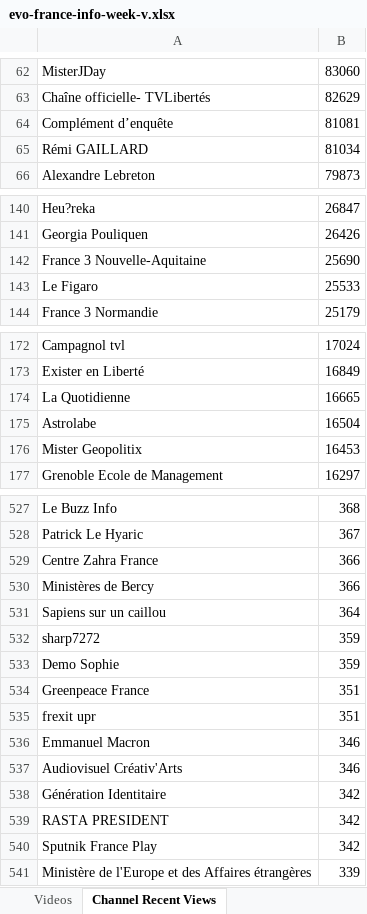
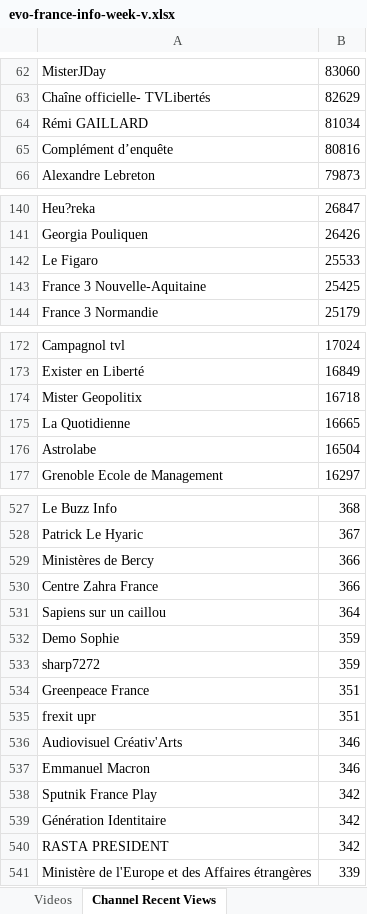
Before and after one commit to pnbt/youtube-transparency, an Excel workbook: app/assets/data/info/evo-france-info-week-v.xlsx, sheet Channel Recent Views, drawn as a sheet; only a part is shown, gaps mark what is left out; values as stored, in another font and other column widths than the file's, no borders; removed rows and columns are numbered as before the commit, all else as after; the diff covers the shown part only; the diff names each change by its address in the sheet, - before the commit and + after, or states it on an @@ line.

```diff
--- a/app/assets/data/info/evo-france-info-week-v.xlsx (sheet Channel Recent Views)
+++ b/app/assets/data/info/evo-france-info-week-v.xlsx (sheet Channel Recent Views)
-row 64: Complément d’enquête | 81081
+row 65: Complément d’enquête | 80816
-row 142: France 3 Nouvelle-Aquitaine | 25690
+row 143: France 3 Nouvelle-Aquitaine | 25425
+row 174: Mister Geopolitix | 16718
-row 176: Mister Geopolitix | 16453
@@ row 530 moved to row 529: Ministères de Bercy @@
@@ row 533 moved to row 532: Demo Sophie @@
@@ row 537 moved to row 536: Audiovisuel Créativ'Arts @@
@@ row 540 moved to row 538: Sputnik France Play @@
```
Also changed, not shown: 1 added row, 1 removed row and 9 moved rows elsewhere in this sheet, sheet Videos, app/assets/data/info/evo-france-info-3days-r.xlsx, app/assets/data/info/evo-france-info-3days-v.xlsx, 9 other files.
